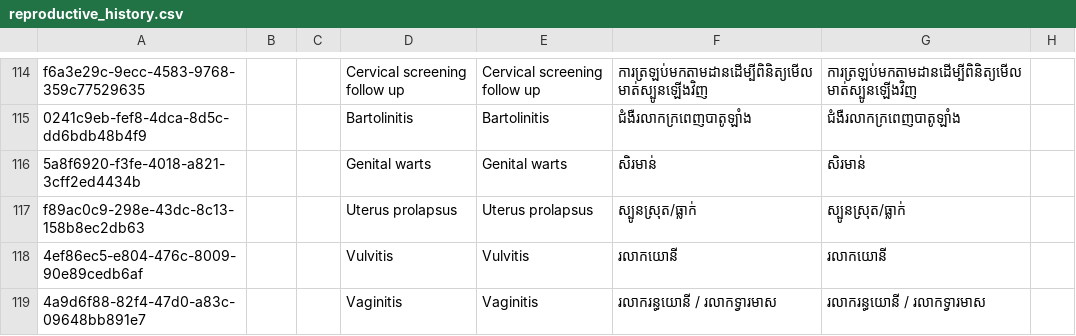
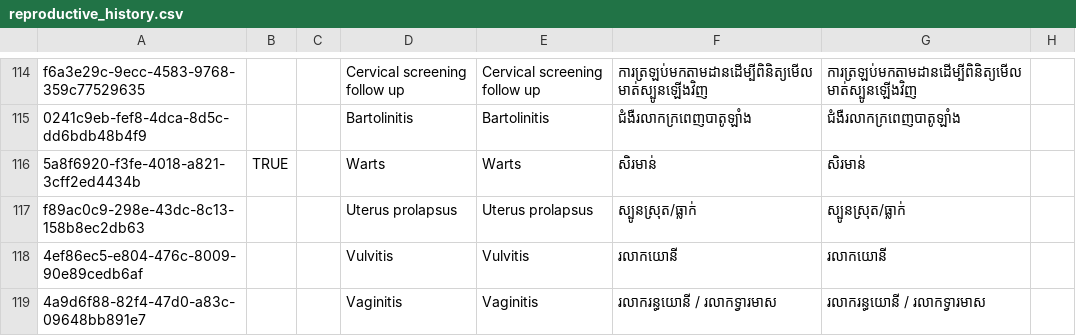
Before and after one commit to mekomsolutions/ozone-distro-cambodia, a CSV file: configs/openmrs/initializer_config/concepts/reproductive_history.csv, drawn as a sheet; only a part is shown, gaps mark what is left out; the diff names each change by its address in the sheet, - before the commit and + after, or states it on an @@ line.

Commit message:
Fixed the issue with Genital warts

```diff
--- a/configs/openmrs/initializer_config/concepts/reproductive_history.csv
+++ b/configs/openmrs/initializer_config/concepts/reproductive_history.csv
-B116: (empty)
+B116: TRUE
-D116: Genital warts
+D116: Warts
-E116: Genital warts
+E116: Warts
```
Also changed, not shown: 1 other file.
